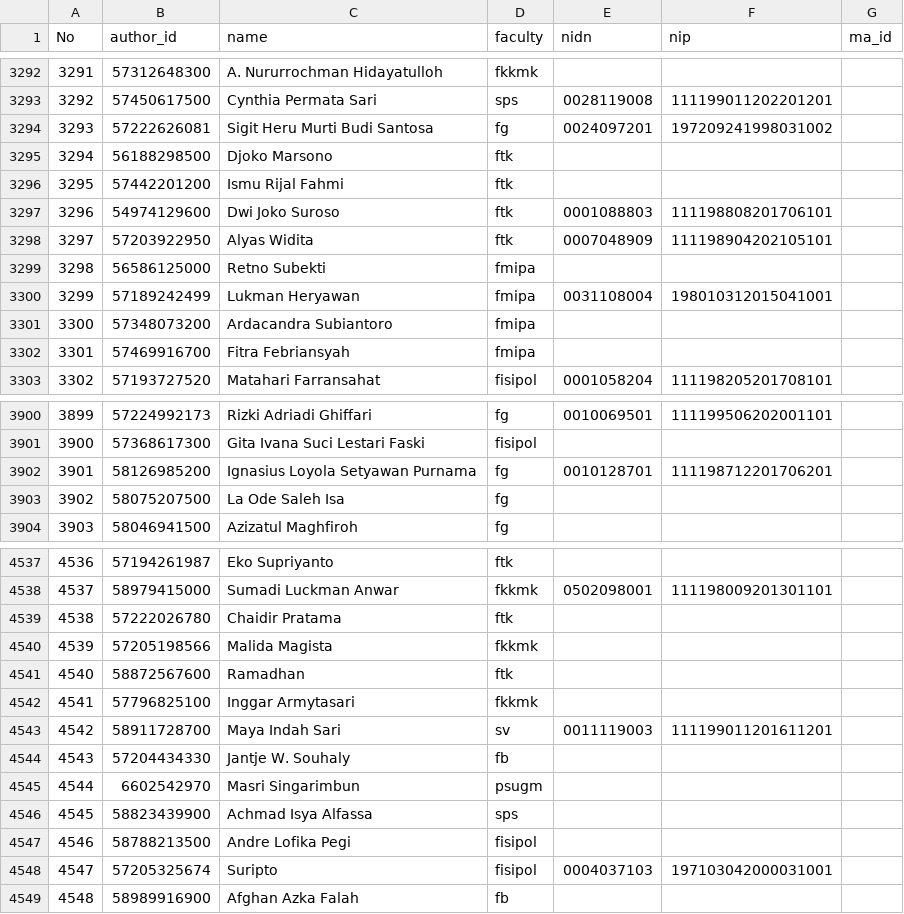
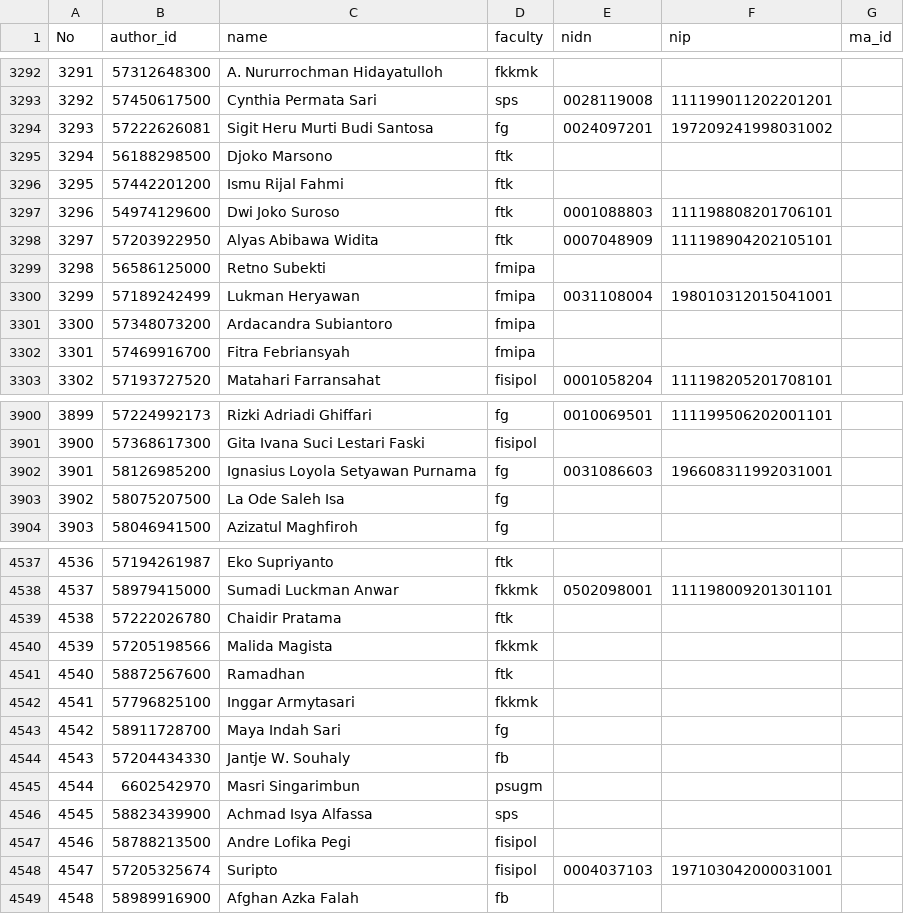
Before and after one commit to bppugm/publication-scrapper, a CSV file: authors.csv, drawn as a sheet; only a part is shown, gaps mark what is left out.

Commit message:
Update authors.csv

```diff
--- a/authors.csv
+++ b/authors.csv
@@ -3297,3 +3297,3 @@ No,author_id,name,faculty,nidn,nip,ma_id
 3296,54974129600,Dwi Joko Suroso,ftk,0001088803,111198808201706101,
-3297,57203922950,Alyas Widita,ftk,0007048909,111198904202105101,
+3297,57203922950,Alyas Abibawa Widita,ftk,0007048909,111198904202105101,
 3298,56586125000,Retno Subekti,fmipa,,,
@@ -3901,3 +3901,3 @@ No,author_id,name,faculty,nidn,nip,ma_id
 3900,57368617300,Gita Ivana Suci Lestari Faski,fisipol,,,
-3901,58126985200,Ignasius Loyola Setyawan Purnama,fg,0010128701,111198712201706201,
+3901,58126985200,Ignasius Loyola Setyawan Purnama,fg,0031086603,196608311992031001,
 3902,58075207500,La Ode Saleh Isa,fg,,,
@@ -4542,3 +4542,3 @@ No,author_id,name,faculty,nidn,nip,ma_id
 4541,57796825100,Inggar Armytasari,fkkmk,,,
-4542,58911728700,Maya Indah Sari,sv,0011119003,111199011201611201,
+4542,58911728700,Maya Indah Sari,fg,,,
 4543,57204434330,Jantje W. Souhaly,fb,,,
```
